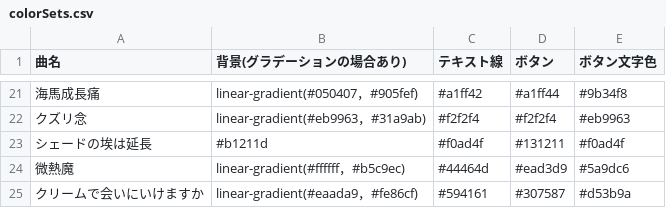
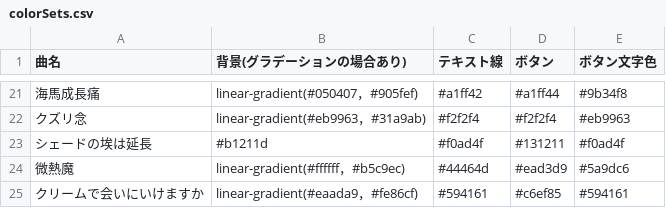
Before and after one commit to MellowZtmy/ztmy-lyric-quiz, a CSV file: datas/colorSets.csv, drawn as a sheet; only a part is shown, gaps mark what is left out; the diff names each change by its address in the sheet, - before the commit and + after, or states it on an @@ line.

Commit message:
クリームで会いにいけますか ボタン色修正

```diff
--- a/datas/colorSets.csv
+++ b/datas/colorSets.csv
-D25 (ボタン): #307587
+D25 (ボタン): #c6ef85
-E25 (ボタン文字色): #d53b9a
+E25 (ボタン文字色): #594161
```
